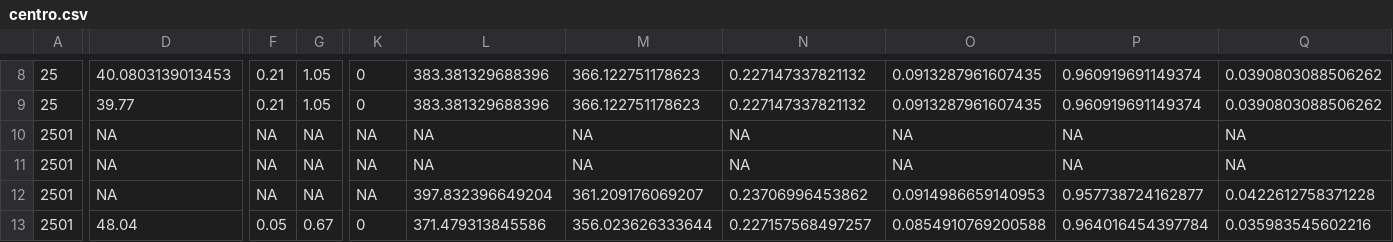
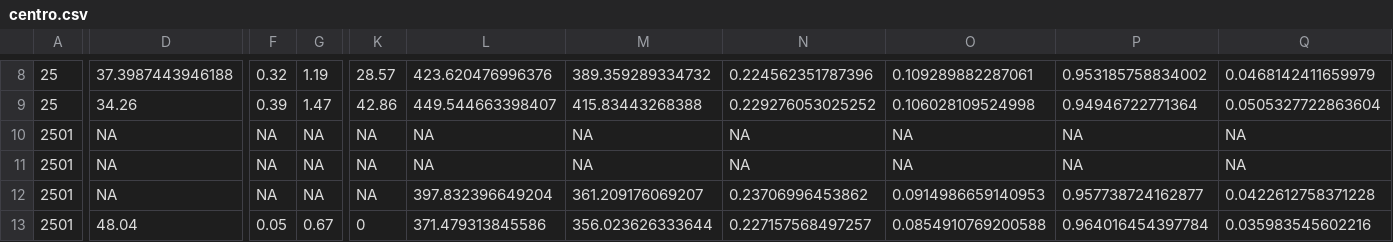
Before and after one commit to analytics-ufcg/mais-saude, a CSV file: src/data/centro.csv, drawn as a sheet; only a part is shown, gaps mark what is left out; the diff covers the shown part only; the diff names each change by its address in the sheet, - before the commit and + after, or states it on an @@ line.

```diff
--- a/src/data/centro.csv
+++ b/src/data/centro.csv
-D8: 40.0803139013453
+D8: 37.3987443946188
-F8: 0.21
+F8: 0.32
-G8: 1.05
+G8: 1.19
-K8: 0
+K8: 28.57
-L8: 383.381329688396
+L8: 423.620476996376
-M8: 366.122751178623
+M8: 389.359289334732
-N8: 0.227147337821132
+N8: 0.224562351787396
-O8: 0.0913287961607435
+O8: 0.109289882287061
-P8: 0.960919691149374
+P8: 0.953185758834002
-Q8: 0.0390803088506262
+Q8: 0.0468142411659979
-D9: 39.77
+D9: 34.26
-F9: 0.21
+F9: 0.39
-G9: 1.05
+G9: 1.47
-K9: 0
+K9: 42.86
-L9: 383.381329688396
+L9: 449.544663398407
-M9: 366.122751178623
+M9: 415.83443268388
-N9: 0.227147337821132
+N9: 0.229276053025252
-O9: 0.0913287961607435
+O9: 0.106028109524998
-P9: 0.960919691149374
+P9: 0.94946722771364
-Q9: 0.0390803088506262
+Q9: 0.0505327722863604
```
Also changed, not shown: 1 added row, 1 removed row and 72 edited cells elsewhere in this file, src/data/centro/CENTRO_INDICADOR_035.csv, src/data/centro/CENTRO_INDICADOR_041.csv, 27 other files.
